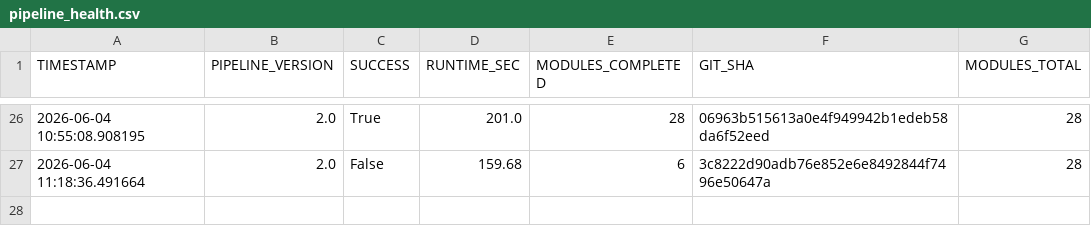
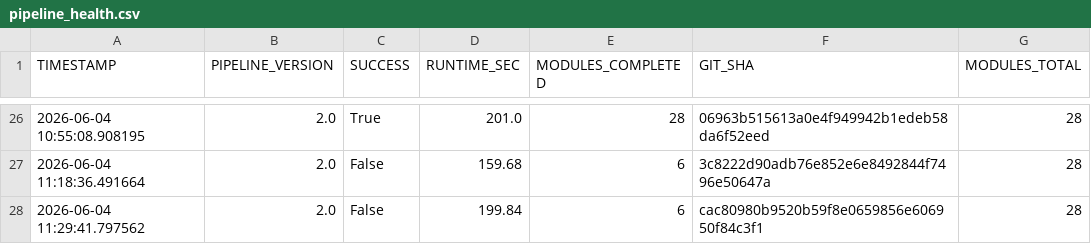
Before and after one commit to PavanSaiNekkala/institutional-quant-platform, a CSV file: data/pipeline_health.csv, drawn as a sheet; only a part is shown, gaps mark what is left out; the diff names each change by its address in the sheet, - before the commit and + after, or states it on an @@ line.

```diff
--- a/data/pipeline_health.csv
+++ b/data/pipeline_health.csv
+row 28: 2026-06-04 11:29:41.797562 | 2.0 | False | 199.84 | 6 | cac80980b9520b59f8e0659856e606950f84c3f1 | 28
```
Also changed, not shown: data/conviction_scores.csv, data/entry_quality_scores.csv, 4 other files.
